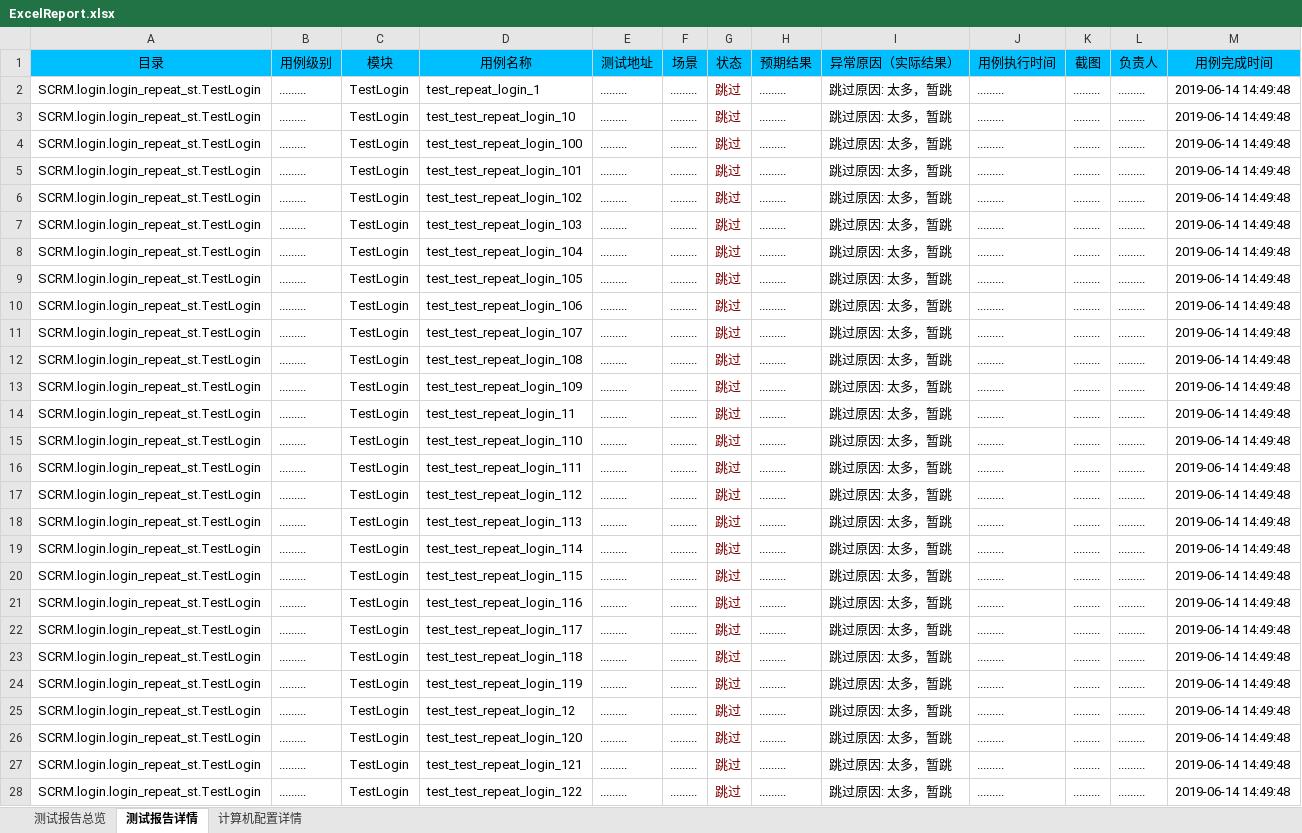
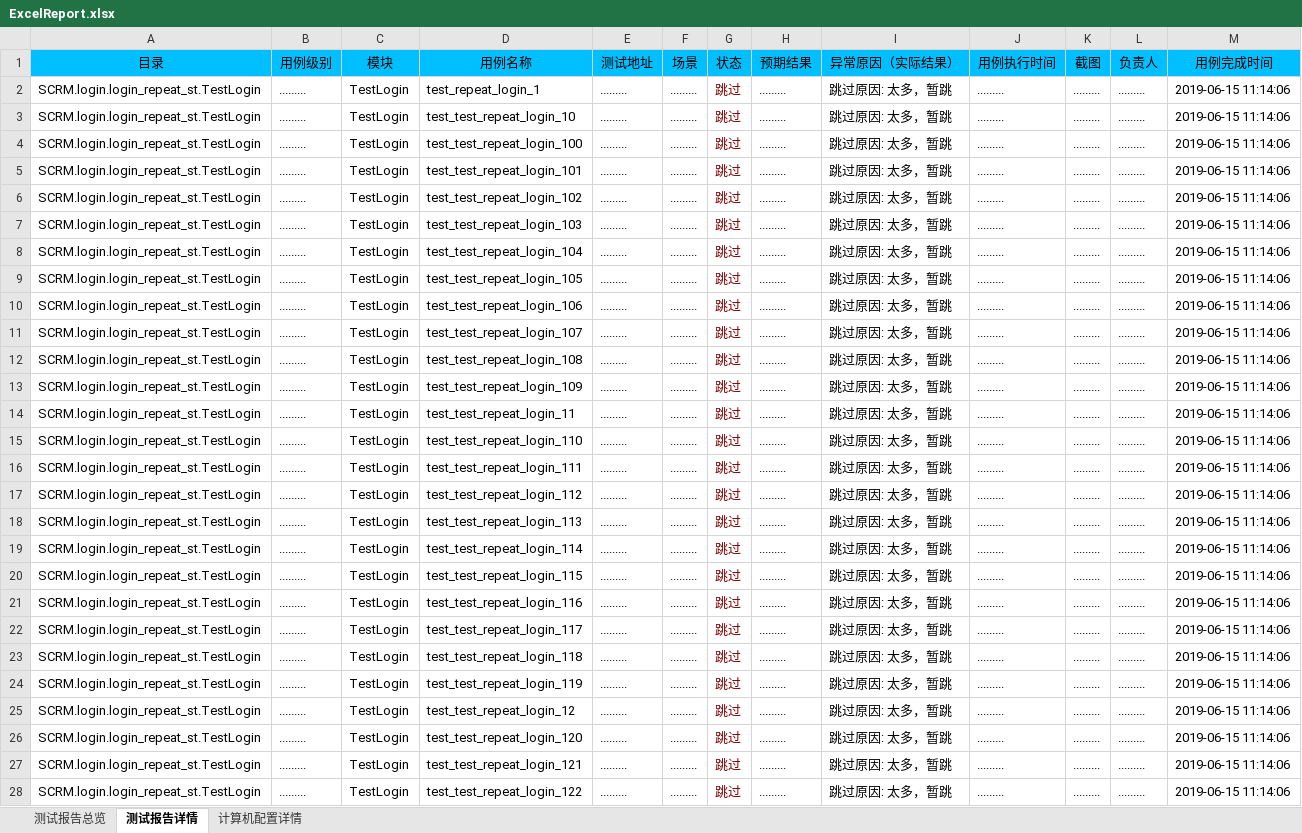
Before and after one commit to houc/MyCode, an Excel workbook: report/ExcelReport.xlsx, sheet 测试报告详情, drawn as a sheet; only a part is shown; values as stored, in another font and other column widths than the file's, no borders; the diff covers the shown part only; the diff names each change by its address in the sheet, - before the commit and + after, or states it on an @@ line.

```diff
--- a/report/ExcelReport.xlsx (sheet 测试报告详情)
+++ b/report/ExcelReport.xlsx (sheet 测试报告详情)
-M2:M28 (用例完成时间): 2019-06-14 14:49:48
+M2:M28 (用例完成时间): 2019-06-15 11:14:06
```
Also changed, not shown: 176 edited cells elsewhere in this sheet, sheet 计算机配置详情, sheet 测试报告总览, 14 other files.
